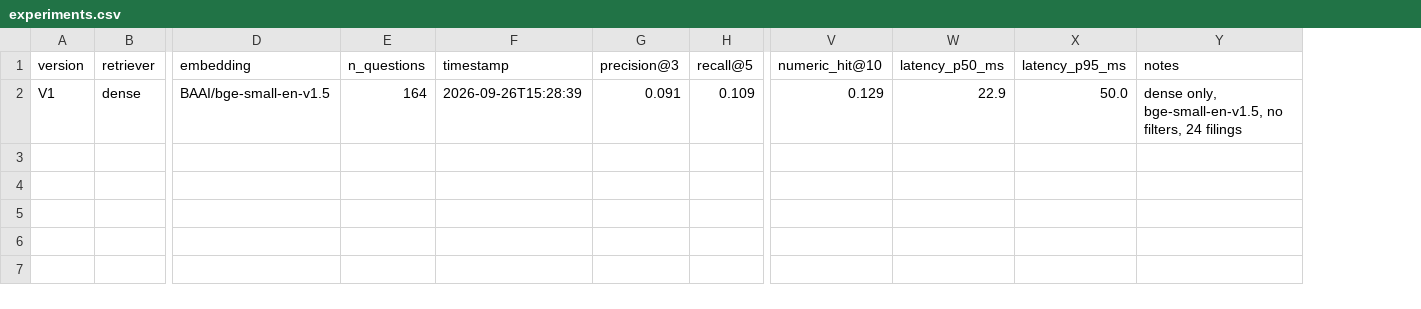
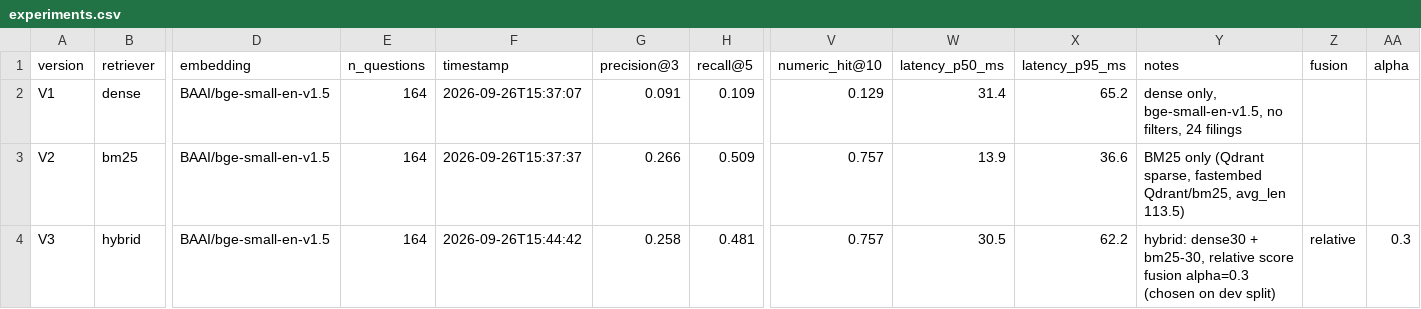
Before and after one commit to ankankisku-lab/sec-edgar-rag, a CSV file: data/eval/results/experiments.csv, drawn as a sheet; only a part is shown, gaps mark what is left out; rows hold the shown columns only; the diff names each change by its address in the sheet, - before the commit and + after, or states it on an @@ line.

```diff
--- a/data/eval/results/experiments.csv
+++ b/data/eval/results/experiments.csv
+column Z (fusion), empty
+column AA (alpha), empty
-F2 (timestamp): 2026-09-26T15:28:39
+F2 (timestamp): 2026-09-26T15:37:07
-W2 (latency_p50_ms): 22.9
+W2 (latency_p50_ms): 31.4
-X2 (latency_p95_ms): 50.0
+X2 (latency_p95_ms): 65.2
+row 3: V2 | bm25 | BAAI/bge-small-en-v1.5 | 164 | 2026-09-26T15:37:37 | 0.266 | 0.509 | 0.757 | 13.9 | 36.6 | BM25 only (Qdrant sparse, fastembed Qdrant/bm25, avg_len 113.5)
+row 4: V3 | hybrid | BAAI/bge-small-en-v1.5 | 164 | 2026-09-26T15:44:42 | 0.258 | 0.481 | 0.757 | 30.5 | 62.2 | hybrid: dense30 + bm25-30, relative score fusion alpha=0.3 (chosen on dev split) | relative | 0.3
```
Also changed, not shown: data/eval/results/V1_dense_per_query.csv, 16 other files.
